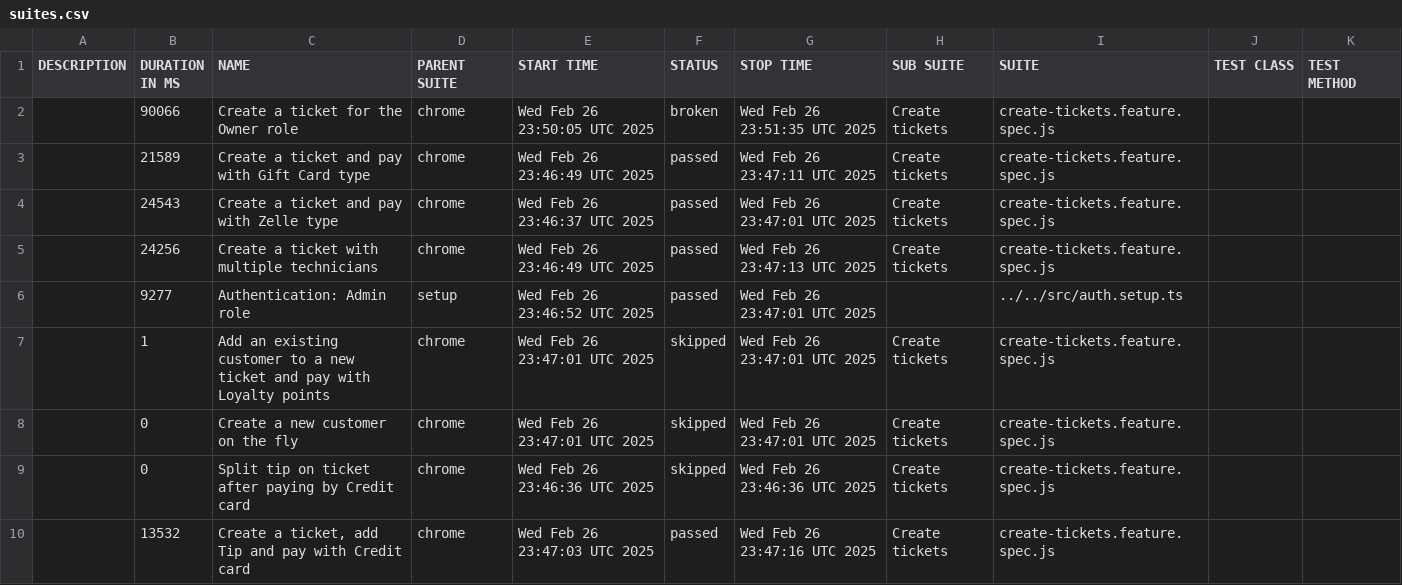
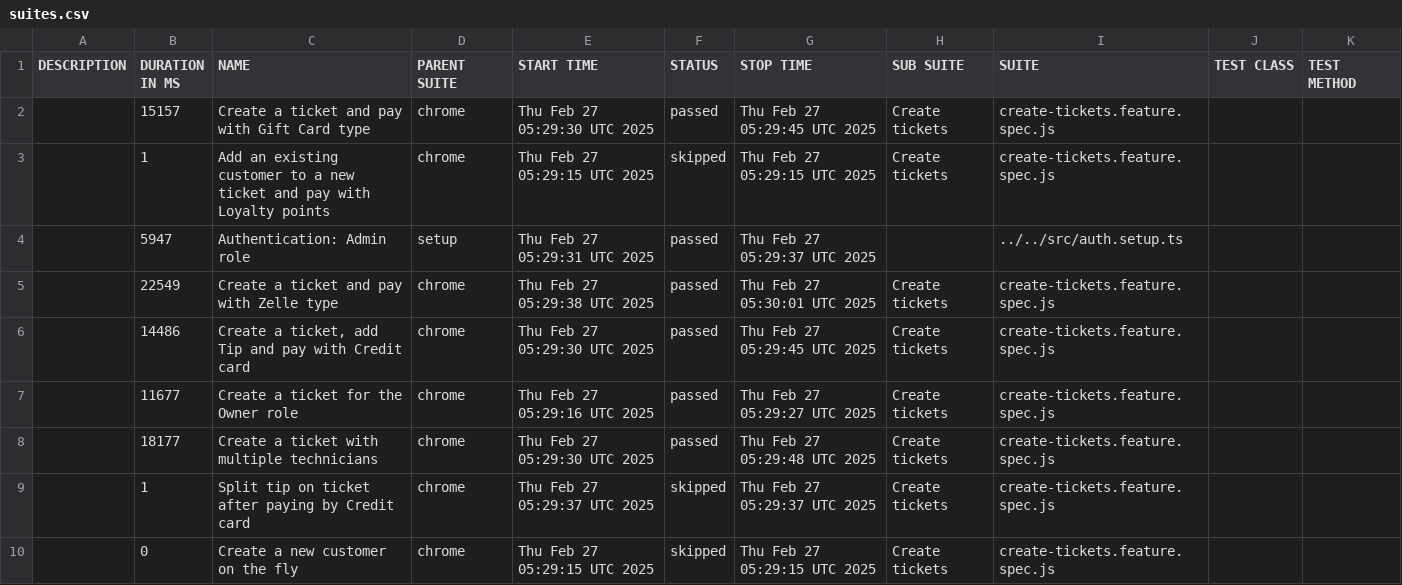
Before and after one commit to thuyen2908/report-pos-web, a CSV file: data/suites.csv, drawn as a sheet.

```diff
--- a/data/suites.csv
+++ b/data/suites.csv
@@ -1,10 +1,10 @@
 "DESCRIPTION","DURATION IN MS","NAME","PARENT SUITE","START TIME","STATUS","STOP TIME","SUB SUITE","SUITE","TEST CLASS","TEST METHOD"
-"","90066","Create a ticket for the Owner role","chrome","Wed Feb 26 23:50:05 UTC 2025","broken","Wed Feb 26 23:51:35 UTC 2025","Create tickets","create-tickets.feature.spec.js","",""
-"","21589","Create a ticket and pay with Gift Card type","chrome","Wed Feb 26 23:46:49 UTC 2025","passed","Wed Feb 26 23:47:11 UTC 2025","Create tickets","create-tickets.feature.spec.js","",""
-"","24543","Create a ticket and pay with Zelle type","chrome","Wed Feb 26 23:46:37 UTC 2025","passed","Wed Feb 26 23:47:01 UTC 2025","Create tickets","create-tickets.feature.spec.js","",""
-"","24256","Create a ticket with multiple technicians","chrome","Wed Feb 26 23:46:49 UTC 2025","passed","Wed Feb 26 23:47:13 UTC 2025","Create tickets","create-tickets.feature.spec.js","",""
-"","9277","Authentication: Admin role","setup","Wed Feb 26 23:46:52 UTC 2025","passed","Wed Feb 26 23:47:01 UTC 2025","","../../src/auth.setup.ts","",""
-"","1","Add an existing customer to a new ticket and pay with Loyalty points","chrome","Wed Feb 26 23:47:01 UTC 2025","skipped","Wed Feb 26 23:47:01 UTC 2025","Create tickets","create-tickets.feature.spec.js","",""
-"","0","Create a new customer on the fly","chrome","Wed Feb 26 23:47:01 UTC 2025","skipped","Wed Feb 26 23:47:01 UTC 2025","Create tickets","create-tickets.feature.spec.js","",""
-"","0","Split tip on ticket after paying by Credit card","chrome","Wed Feb 26 23:46:36 UTC 2025","skipped","Wed Feb 26 23:46:36 UTC 2025","Create tickets","create-tickets.feature.spec.js","",""
-"","13532","Create a ticket, add Tip and pay with Credit card","chrome","Wed Feb 26 23:47:03 UTC 2025","passed","Wed Feb 26 23:47:16 UTC 2025","Create tickets","create-tickets.feature.spec.js","",""
+"","15157","Create a ticket and pay with Gift Card type","chrome","Thu Feb 27 05:29:30 UTC 2025","passed","Thu Feb 27 05:29:45 UTC 2025","Create tickets","create-tickets.feature.spec.js","",""
+"","1","Add an existing customer to a new ticket and pay with Loyalty points","chrome","Thu Feb 27 05:29:15 UTC 2025","skipped","Thu Feb 27 05:29:15 UTC 2025","Create tickets","create-tickets.feature.spec.js","",""
+"","5947","Authentication: Admin role","setup","Thu Feb 27 05:29:31 UTC 2025","passed","Thu Feb 27 05:29:37 UTC 2025","","../../src/auth.setup.ts","",""
+"","22549","Create a ticket and pay with Zelle type","chrome","Thu Feb 27 05:29:38 UTC 2025","passed","Thu Feb 27 05:30:01 UTC 2025","Create tickets","create-tickets.feature.spec.js","",""
+"","14486","Create a ticket, add Tip and pay with Credit card","chrome","Thu Feb 27 05:29:30 UTC 2025","passed","Thu Feb 27 05:29:45 UTC 2025","Create tickets","create-tickets.feature.spec.js","",""
+"","11677","Create a ticket for the Owner role","chrome","Thu Feb 27 05:29:16 UTC 2025","passed","Thu Feb 27 05:29:27 UTC 2025","Create tickets","create-tickets.feature.spec.js","",""
+"","18177","Create a ticket with multiple technicians","chrome","Thu Feb 27 05:29:30 UTC 2025","passed","Thu Feb 27 05:29:48 UTC 2025","Create tickets","create-tickets.feature.spec.js","",""
+"","1","Split tip on ticket after paying by Credit card","chrome","Thu Feb 27 05:29:37 UTC 2025","skipped","Thu Feb 27 05:29:37 UTC 2025","Create tickets","create-tickets.feature.spec.js","",""
+"","0","Create a new customer on the fly","chrome","Thu Feb 27 05:29:15 UTC 2025","skipped","Thu Feb 27 05:29:15 UTC 2025","Create tickets","create-tickets.feature.spec.js","",""
```
Also changed, not shown: 52 other files.
